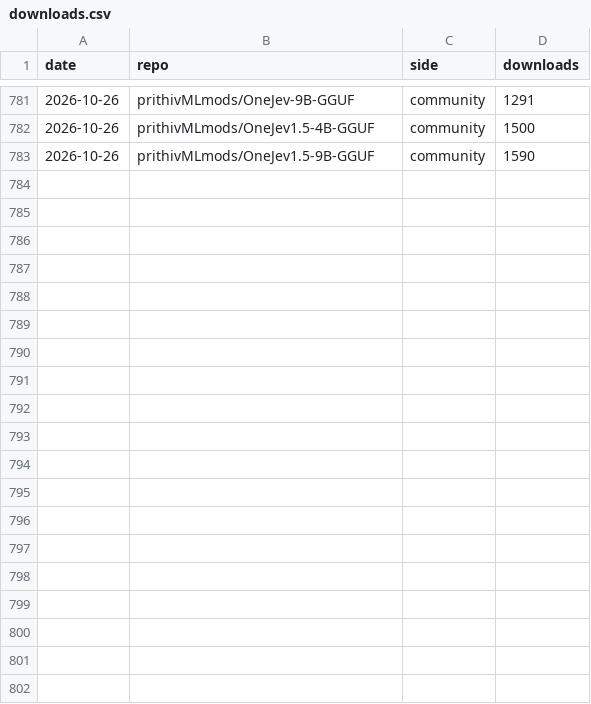
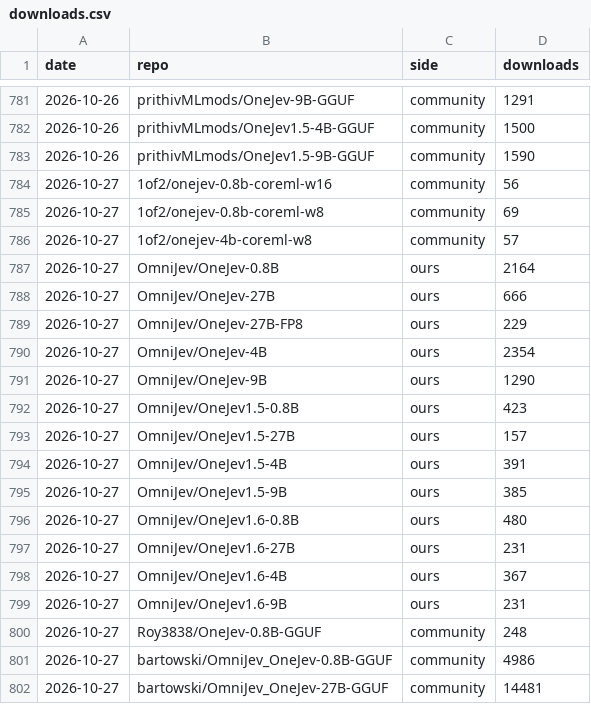
Before and after one commit to OmniJev/OneJev, a CSV file: assets/downloads.csv, drawn as a sheet; only a part is shown, gaps mark what is left out; the diff covers the shown part only.

```diff
--- a/assets/downloads.csv
+++ b/assets/downloads.csv
@@ -783 +783,20 @@ date,repo,side,downloads
 2026-10-26,prithivMLmods/OneJev1.5-9B-GGUF,community,1590
+2026-10-27,1of2/onejev-0.8b-coreml-w16,community,56
+2026-10-27,1of2/onejev-0.8b-coreml-w8,community,69
+2026-10-27,1of2/onejev-4b-coreml-w8,community,57
+2026-10-27,OmniJev/OneJev-0.8B,ours,2164
+2026-10-27,OmniJev/OneJev-27B,ours,666
+2026-10-27,OmniJev/OneJev-27B-FP8,ours,229
+2026-10-27,OmniJev/OneJev-4B,ours,2354
+2026-10-27,OmniJev/OneJev-9B,ours,1290
+2026-10-27,OmniJev/OneJev1.5-0.8B,ours,423
+2026-10-27,OmniJev/OneJev1.5-27B,ours,157
+2026-10-27,OmniJev/OneJev1.5-4B,ours,391
+2026-10-27,OmniJev/OneJev1.5-9B,ours,385
+2026-10-27,OmniJev/OneJev1.6-0.8B,ours,480
+2026-10-27,OmniJev/OneJev1.6-27B,ours,231
+2026-10-27,OmniJev/OneJev1.6-4B,ours,367
+2026-10-27,OmniJev/OneJev1.6-9B,ours,231
+2026-10-27,Roy3838/OneJev-0.8B-GGUF,community,248
+2026-10-27,bartowski/OmniJev_OneJev-0.8B-GGUF,community,4986
+2026-10-27,bartowski/OmniJev_OneJev-27B-GGUF,community,14481
```
Also changed, not shown: 22 added rows elsewhere in this file.
